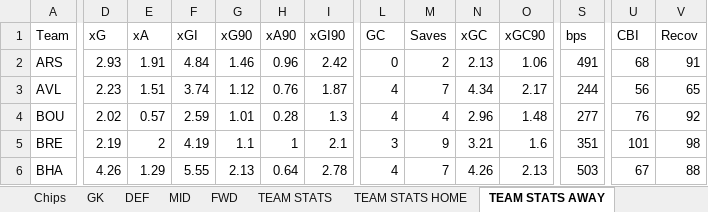
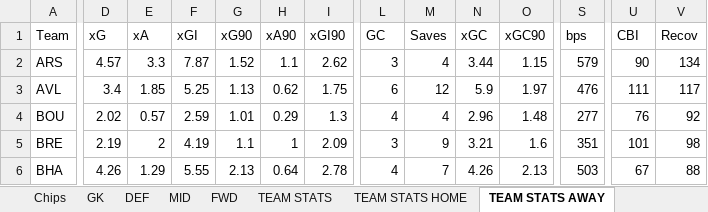
Before and after one commit to nidmat/fpl, an Excel workbook: fpl_analytics.xlsx, sheet TEAM STATS AWAY, drawn as a sheet; only a part is shown, gaps mark what is left out; values as stored, in another font and other column widths than the file's, no borders; the diff covers the shown part only; the diff names each change by its address in the sheet, - before the commit and + after, or states it on an @@ line.

```diff
--- a/fpl_analytics.xlsx (sheet TEAM STATS AWAY)
+++ b/fpl_analytics.xlsx (sheet TEAM STATS AWAY)
-D2 (xG): 2.93
+D2 (xG): 4.57
-E2 (xA): 1.91
+E2 (xA): 3.3
-F2 (xGI): 4.84
+F2 (xGI): 7.87
-G2 (xG90): 1.46
+G2 (xG90): 1.52
-H2 (xA90): 0.96
+H2 (xA90): 1.1
-I2 (xGI90): 2.42
+I2 (xGI90): 2.62
-L2 (GC): 0
+L2 (GC): 3
-M2 (Saves): 2
+M2 (Saves): 4
-N2 (xGC): 2.13
+N2 (xGC): 3.44
-O2 (xGC90): 1.06
+O2 (xGC90): 1.15
-S2 (bps): 491
+S2 (bps): 579
-U2 (CBI): 68
+U2 (CBI): 90
-V2 (Recov): 91
+V2 (Recov): 134
-D3 (xG): 2.23
+D3 (xG): 3.4
-E3 (xA): 1.51
+E3 (xA): 1.85
-F3 (xGI): 3.74
+F3 (xGI): 5.25
-G3 (xG90): 1.12
+G3 (xG90): 1.13
-H3 (xA90): 0.76
+H3 (xA90): 0.62
-I3 (xGI90): 1.87
+I3 (xGI90): 1.75
-L3 (GC): 4
+L3 (GC): 6
-M3 (Saves): 7
+M3 (Saves): 12
-N3 (xGC): 4.34
+N3 (xGC): 5.9
-O3 (xGC90): 2.17
+O3 (xGC90): 1.97
-S3 (bps): 244
+S3 (bps): 476
-U3 (CBI): 56
+U3 (CBI): 111
-V3 (Recov): 65
+V3 (Recov): 117
-H4 (xA90): 0.28
+H4 (xA90): 0.29
-I5 (xGI90): 2.1
+I5 (xGI90): 2.09
```
Also changed, not shown: 153 edited cells elsewhere in this sheet, sheet MID, sheet DEF, sheet FWD, sheet GK, sheet TEAM STATS, sheet POSITION STATS, 4 more sheets, fpl_stats.xlsx.
